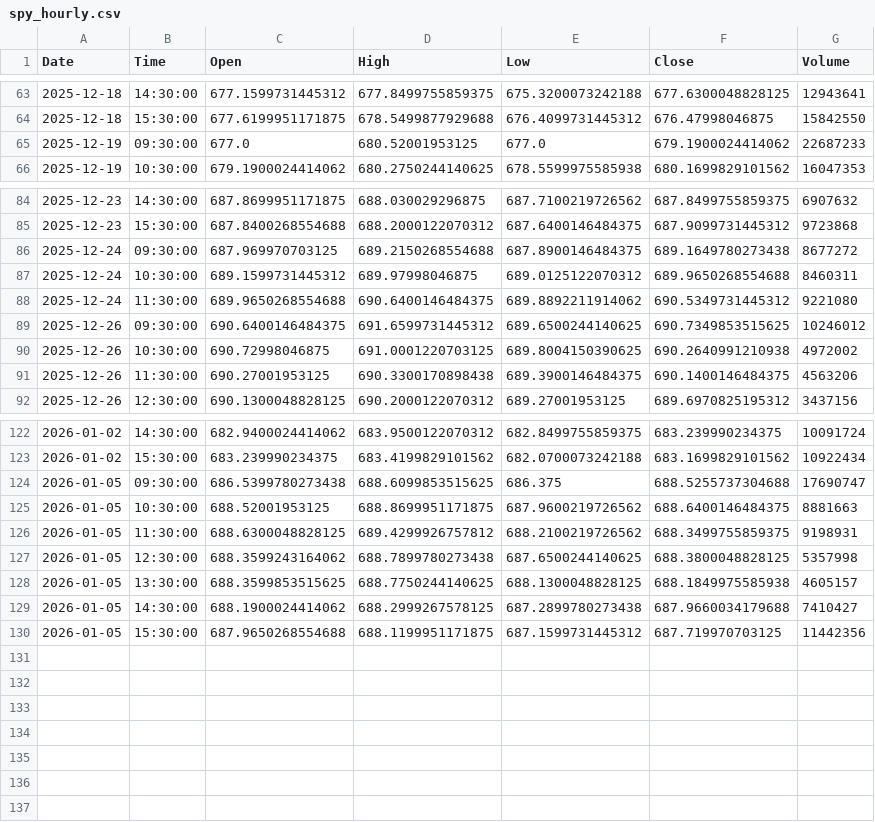
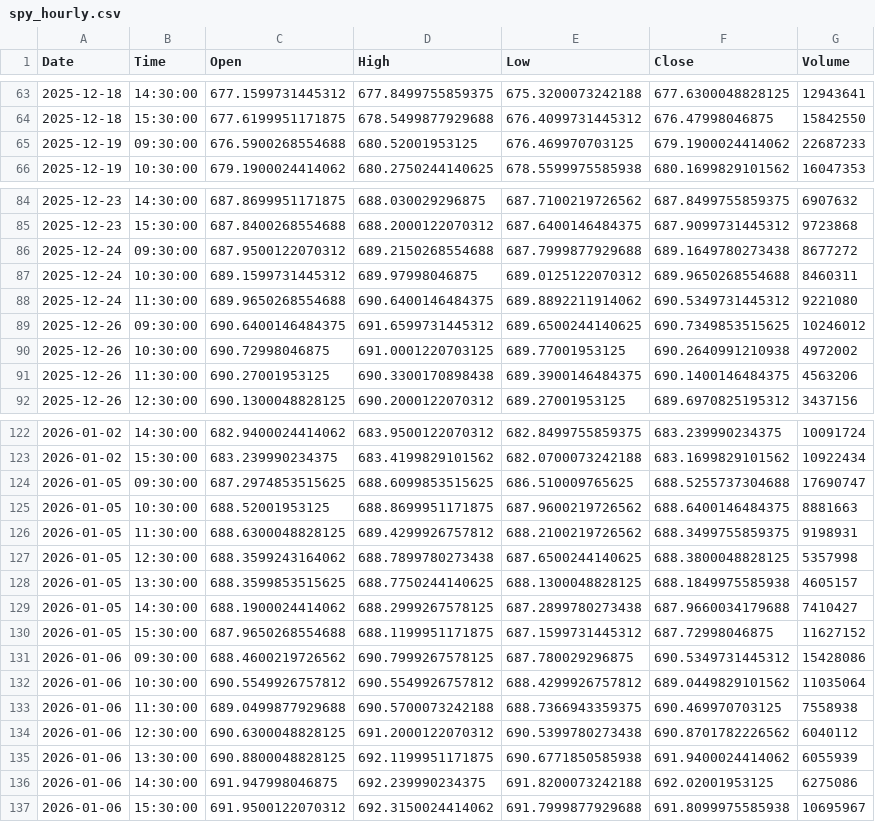
Before and after one commit to jonsflow/risk-divergence, a CSV file: data/spy_hourly.csv, drawn as a sheet; only a part is shown, gaps mark what is left out; the diff covers the shown part only.

```diff
--- a/data/spy_hourly.csv
+++ b/data/spy_hourly.csv
@@ -64,3 +64,3 @@ Date,Time,Open,High,Low,Close,Volume
 2025-12-18,15:30:00,677.6199951171875,678.5499877929688,676.4099731445312,676.47998046875,15842550
-2025-12-19,09:30:00,677.0,680.52001953125,677.0,679.1900024414062,22687233
+2025-12-19,09:30:00,676.5900268554688,680.52001953125,676.469970703125,679.1900024414062,22687233
 2025-12-19,10:30:00,679.1900024414062,680.2750244140625,678.5599975585938,680.1699829101562,16047353
@@ -85,3 +85,3 @@ Date,Time,Open,High,Low,Close,Volume
 2025-12-23,15:30:00,687.8400268554688,688.2000122070312,687.6400146484375,687.9099731445312,9723868
-2025-12-24,09:30:00,687.969970703125,689.2150268554688,687.8900146484375,689.1649780273438,8677272
+2025-12-24,09:30:00,687.9500122070312,689.2150268554688,687.7999877929688,689.1649780273438,8677272
 2025-12-24,10:30:00,689.1599731445312,689.97998046875,689.0125122070312,689.9650268554688,8460311
@@ -89,3 +89,3 @@ Date,Time,Open,High,Low,Close,Volume
 2025-12-26,09:30:00,690.6400146484375,691.6599731445312,689.6500244140625,690.7349853515625,10246012
-2025-12-26,10:30:00,690.72998046875,691.0001220703125,689.8004150390625,690.2640991210938,4972002
+2025-12-26,10:30:00,690.72998046875,691.0001220703125,689.77001953125,690.2640991210938,4972002
 2025-12-26,11:30:00,690.27001953125,690.3300170898438,689.3900146484375,690.1400146484375,4563206
@@ -123,3 +123,3 @@ Date,Time,Open,High,Low,Close,Volume
 2026-01-02,15:30:00,683.239990234375,683.4199829101562,682.0700073242188,683.1699829101562,10922434
-2026-01-05,09:30:00,686.5399780273438,688.6099853515625,686.375,688.5255737304688,17690747
+2026-01-05,09:30:00,687.2974853515625,688.6099853515625,686.510009765625,688.5255737304688,17690747
 2026-01-05,10:30:00,688.52001953125,688.8699951171875,687.9600219726562,688.6400146484375,8881663
@@ -129,2 +129,9 @@ Date,Time,Open,High,Low,Close,Volume
 2026-01-05,14:30:00,688.1900024414062,688.2999267578125,687.2899780273438,687.9660034179688,7410427
-2026-01-05,15:30:00,687.9650268554688,688.1199951171875,687.1599731445312,687.719970703125,11442356
+2026-01-05,15:30:00,687.9650268554688,688.1199951171875,687.1599731445312,687.72998046875,11627152
+2026-01-06,09:30:00,688.4600219726562,690.7999267578125,687.780029296875,690.5349731445312,15428086
+2026-01-06,10:30:00,690.5549926757812,690.5549926757812,688.4299926757812,689.0449829101562,11035064
+2026-01-06,11:30:00,689.0499877929688,690.5700073242188,688.7366943359375,690.469970703125,7558938
+2026-01-06,12:30:00,690.6300048828125,691.2000122070312,690.5399780273438,690.8701782226562,6040112
+2026-01-06,13:30:00,690.8800048828125,692.1199951171875,690.6771850585938,691.9400024414062,6055939
+2026-01-06,14:30:00,691.947998046875,692.239990234375,691.8200073242188,692.02001953125,6275086
+2026-01-06,15:30:00,691.9500122070312,692.3150024414062,691.7999877929688,691.8099975585938,10695967
```
Also changed, not shown: 1 edited cell elsewhere in this file, data/gld_hourly.csv, data/hyg_hourly.csv, 12 other files.
